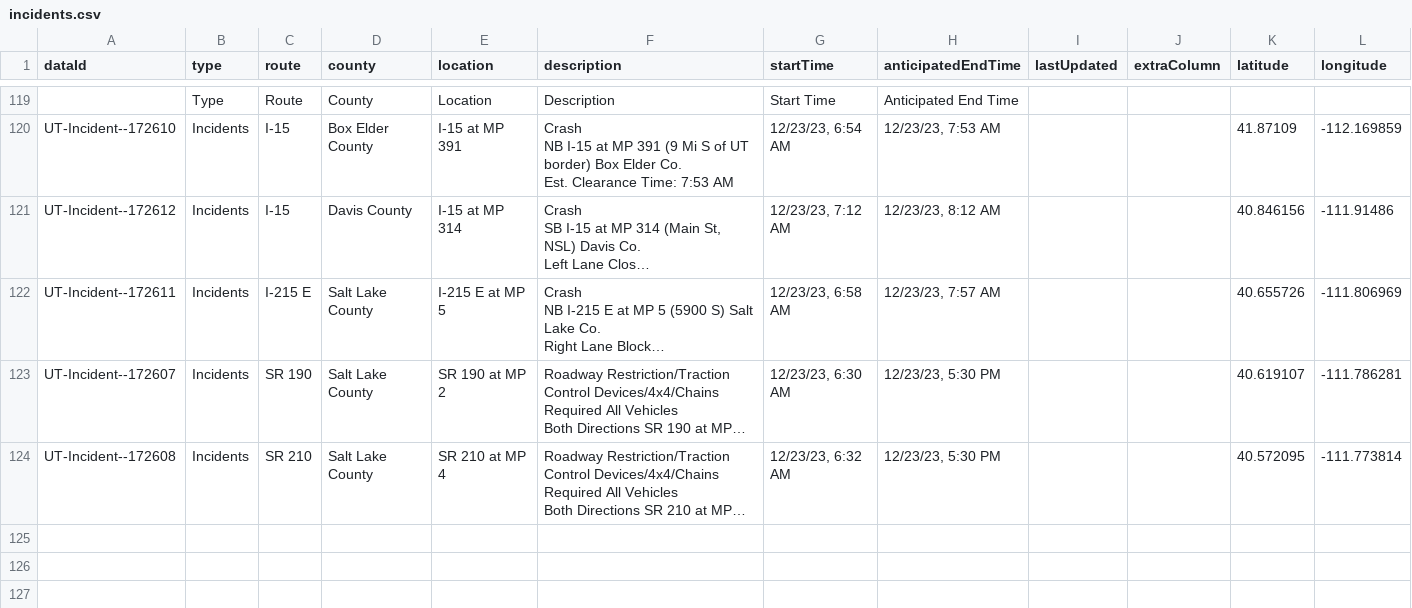
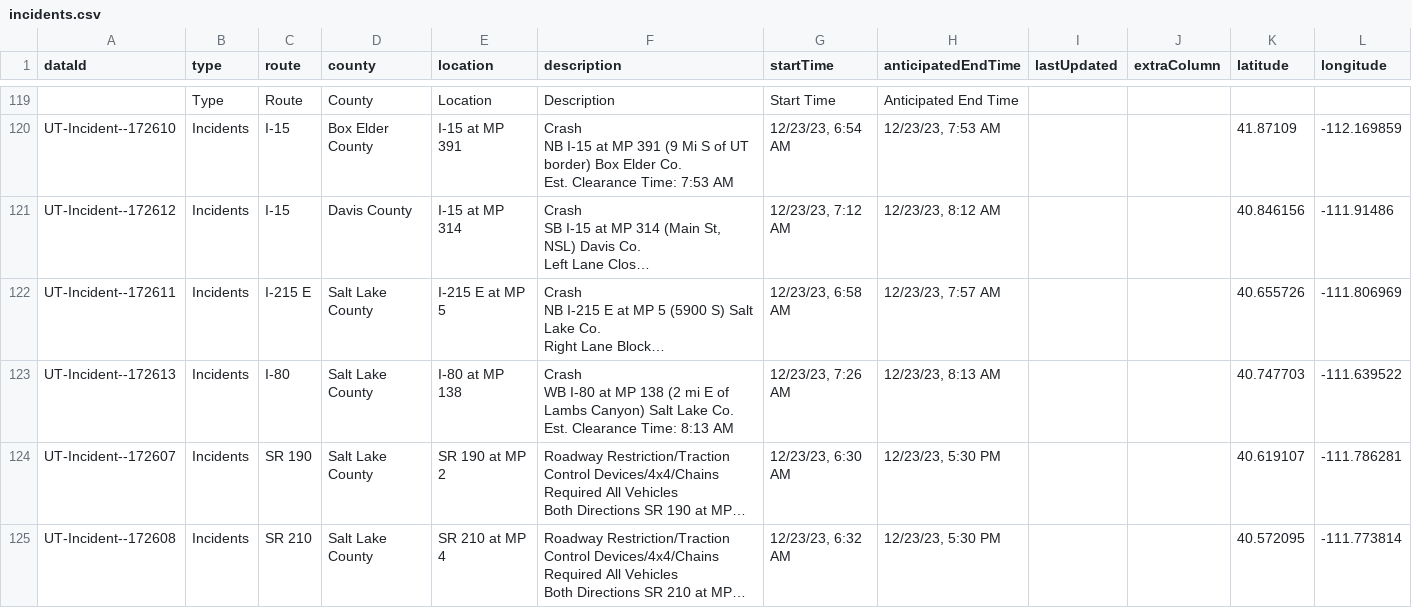
Before and after one commit to evanapplegate/evanapplegate.github.io, a CSV file: traffic_incidents_map/incidents.csv, drawn as a sheet; only a part is shown, gaps mark what is left out; long unchanged cells end in …; ↵ is a line break in a cell; the diff names each change by its address in the sheet, - before the commit and + after, or states it on an @@ line.

```diff
--- a/traffic_incidents_map/incidents.csv
+++ b/traffic_incidents_map/incidents.csv
+row 123: UT-Incident--172613 | Incidents | I-80 | Salt Lake County | I-80 at MP 138 | Crash ↵ WB I-80 at MP 138 (2 mi E of Lambs Canyon) Salt Lake Co. ↵ Est. Clearance Time: 8:13 AM | 12/23/23, 7:26 AM | 12/23/23, 8:13 AM |  |  | 40.747703 | -111.639522
```
